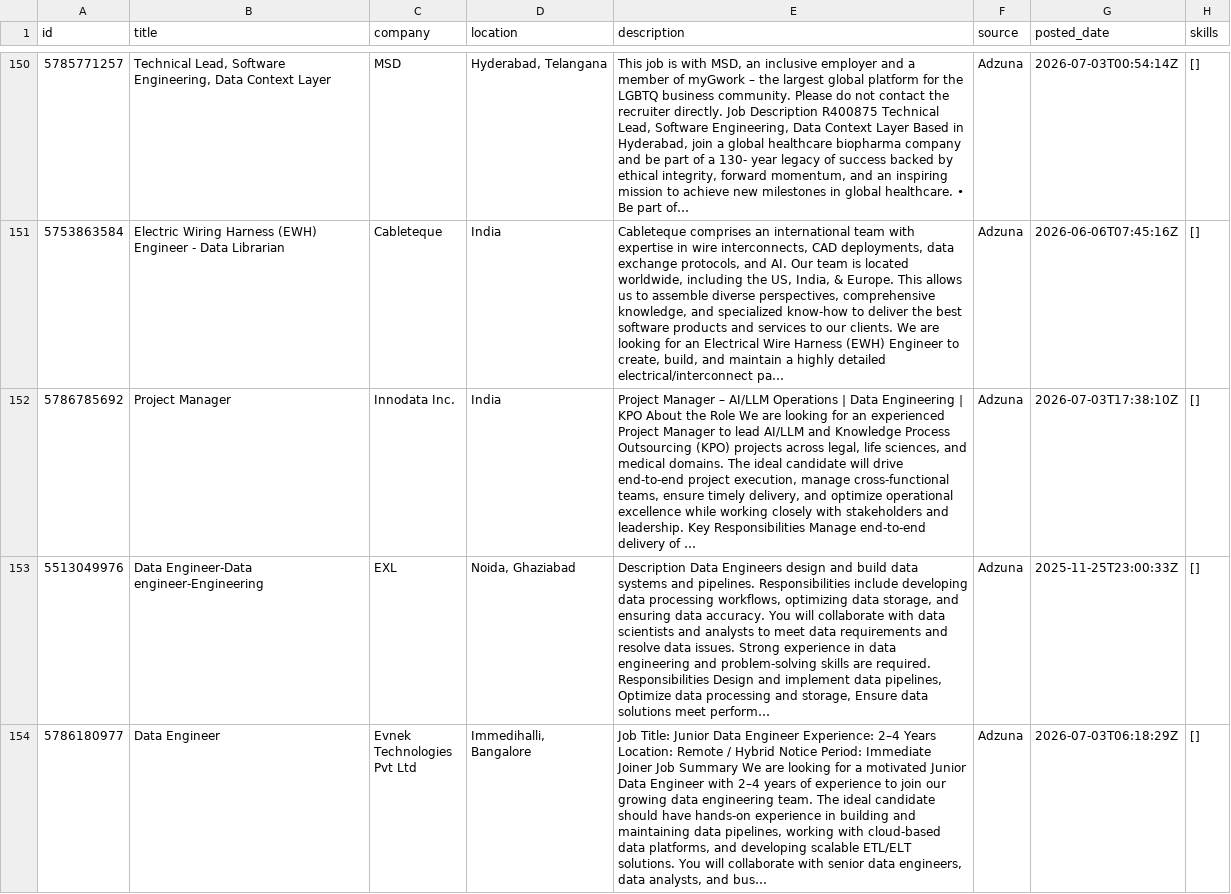
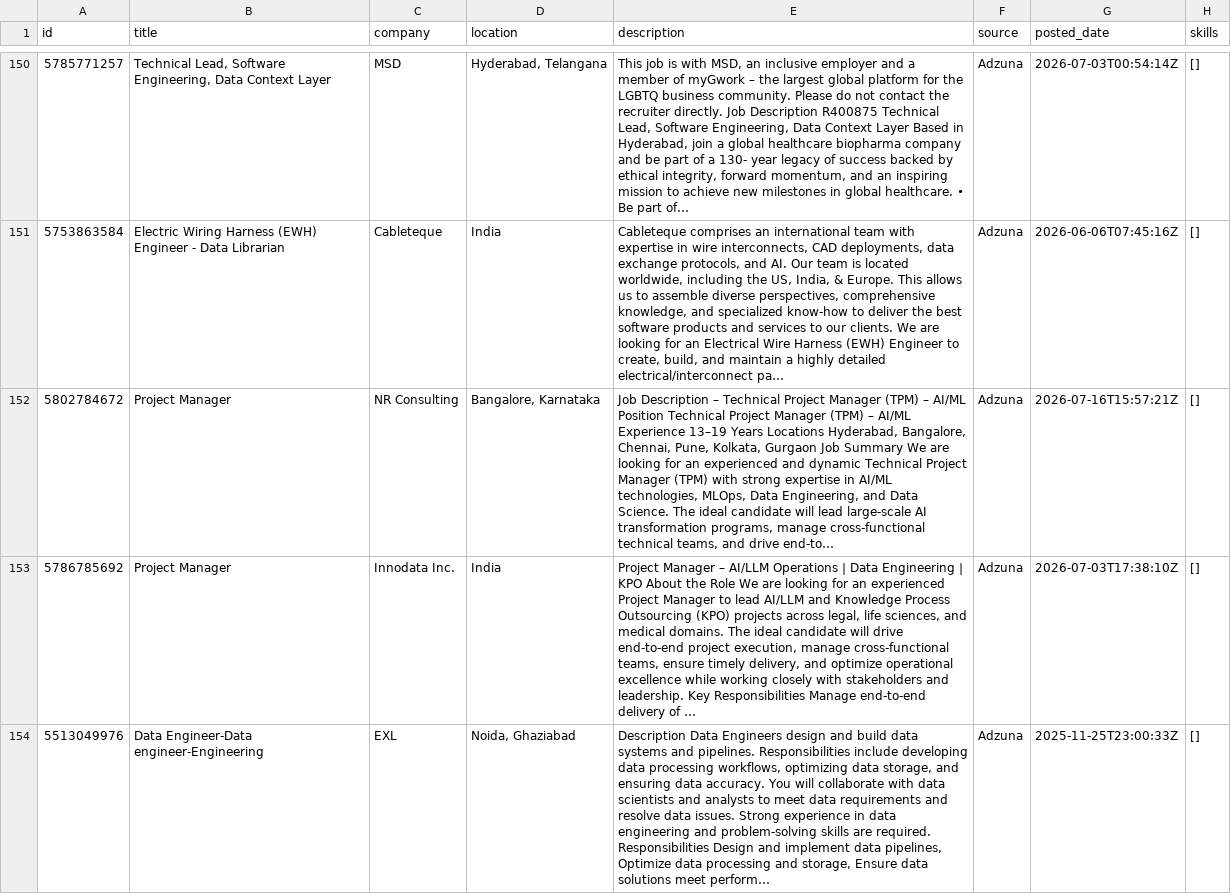
Before and after one commit to ShivaniEzhil/SkillTrend, a CSV file: data/processed/processed_jobs.csv, drawn as a sheet; only a part is shown, gaps mark what is left out; the shorter side is filled out with more unchanged rows; the diff covers the shown part only; the diff names each change by its address in the sheet, - before the commit and + after, or states it on an @@ line.

```diff
--- a/data/processed/processed_jobs.csv
+++ b/data/processed/processed_jobs.csv
+row 152: 5802784672 | Project Manager | NR Consulting | Bangalore, Karnataka | Job Description – Technical Project Manager (TPM) – AI/ML Position Technical Project Manager (TPM) – AI/ML Experience 13–19 Years Locations Hyderabad, Bangalore, Chennai, Pune, Kolkata, Gurgaon Job Summary We are looking for an experienced and dynamic Technical Project Manager (TPM) with strong expertise in AI/ML technologies, MLOps, Data Engineering, and Data Science. The ideal candidate will lead large-scale AI transformation programs, manage cross-functional technical teams, and drive end-to… | Adzuna | 2026-07-16T15:57:21Z | []
```
Also changed, not shown: 2 added rows and 47 edited cells elsewhere in this file, 1 other file.
